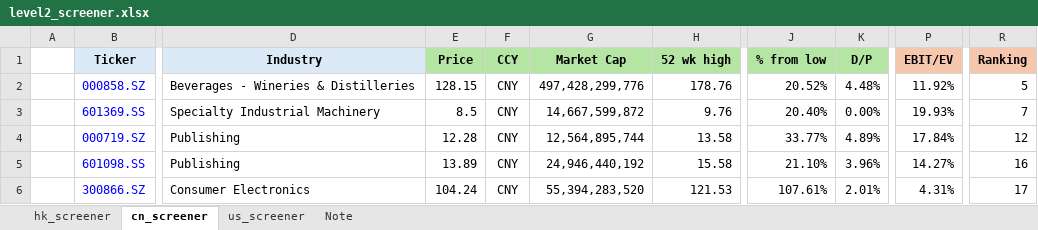
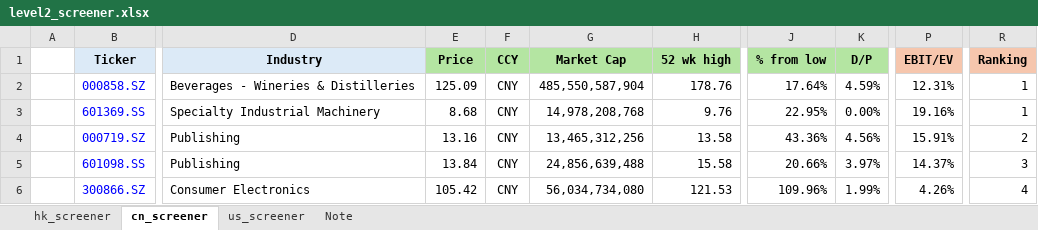
Before and after one commit to JerryChenz/Invest_Proc_1, an Excel workbook: financial_models/level2_screener.xlsx, sheet cn_screener, drawn as a sheet; only a part is shown, gaps mark what is left out; values as stored, in another font and other column widths than the file's, no borders; the diff covers the shown part only; the diff names each change by its address in the sheet, - before the commit and + after, or states it on an @@ line.

```diff
--- a/financial_models/level2_screener.xlsx (sheet cn_screener)
+++ b/financial_models/level2_screener.xlsx (sheet cn_screener)
-E2 (Price): 128.15
+E2 (Price): 125.09
-G2 (Market Cap): 497,428,299,776
+G2 (Market Cap): 485,550,587,904
-J2 (% from low): 20.52%
+J2 (% from low): 17.64%
-K2 (D/P): 4.48%
+K2 (D/P): 4.59%
-P2 (EBIT/EV): 11.92%
+P2 (EBIT/EV): 12.31%
-R2 (Ranking): 5
+R2 (Ranking): 1
-E3 (Price): 8.5
+E3 (Price): 8.68
-G3 (Market Cap): 14,667,599,872
+G3 (Market Cap): 14,978,208,768
-J3 (% from low): 20.40%
+J3 (% from low): 22.95%
-P3 (EBIT/EV): 19.93%
+P3 (EBIT/EV): 19.16%
-R3 (Ranking): 7
+R3 (Ranking): 1
-E4 (Price): 12.28
+E4 (Price): 13.16
-G4 (Market Cap): 12,564,895,744
+G4 (Market Cap): 13,465,312,256
-J4 (% from low): 33.77%
+J4 (% from low): 43.36%
-K4 (D/P): 4.89%
+K4 (D/P): 4.56%
-P4 (EBIT/EV): 17.84%
+P4 (EBIT/EV): 15.91%
-R4 (Ranking): 12
+R4 (Ranking): 2
-E5 (Price): 13.89
+E5 (Price): 13.84
-G5 (Market Cap): 24,946,440,192
+G5 (Market Cap): 24,856,639,488
-J5 (% from low): 21.10%
+J5 (% from low): 20.66%
-K5 (D/P): 3.96%
+K5 (D/P): 3.97%
-P5 (EBIT/EV): 14.27%
+P5 (EBIT/EV): 14.37%
-R5 (Ranking): 16
+R5 (Ranking): 3
-E6 (Price): 104.24
+E6 (Price): 105.42
-G6 (Market Cap): 55,394,283,520
+G6 (Market Cap): 56,034,734,080
-J6 (% from low): 107.61%
+J6 (% from low): 109.96%
-K6 (D/P): 2.01%
+K6 (D/P): 1.99%
-P6 (EBIT/EV): 4.31%
+P6 (EBIT/EV): 4.26%
-R6 (Ranking): 17
+R6 (Ranking): 4
```
Also changed, not shown: 30 edited cells elsewhere in this sheet, sheet hk_screener, sheet us_screener, financial_models/Stock_Monitor_INT.xlsx, financial_models/opportunities/0168.HK_Valuation.xlsx, 28 other files.
